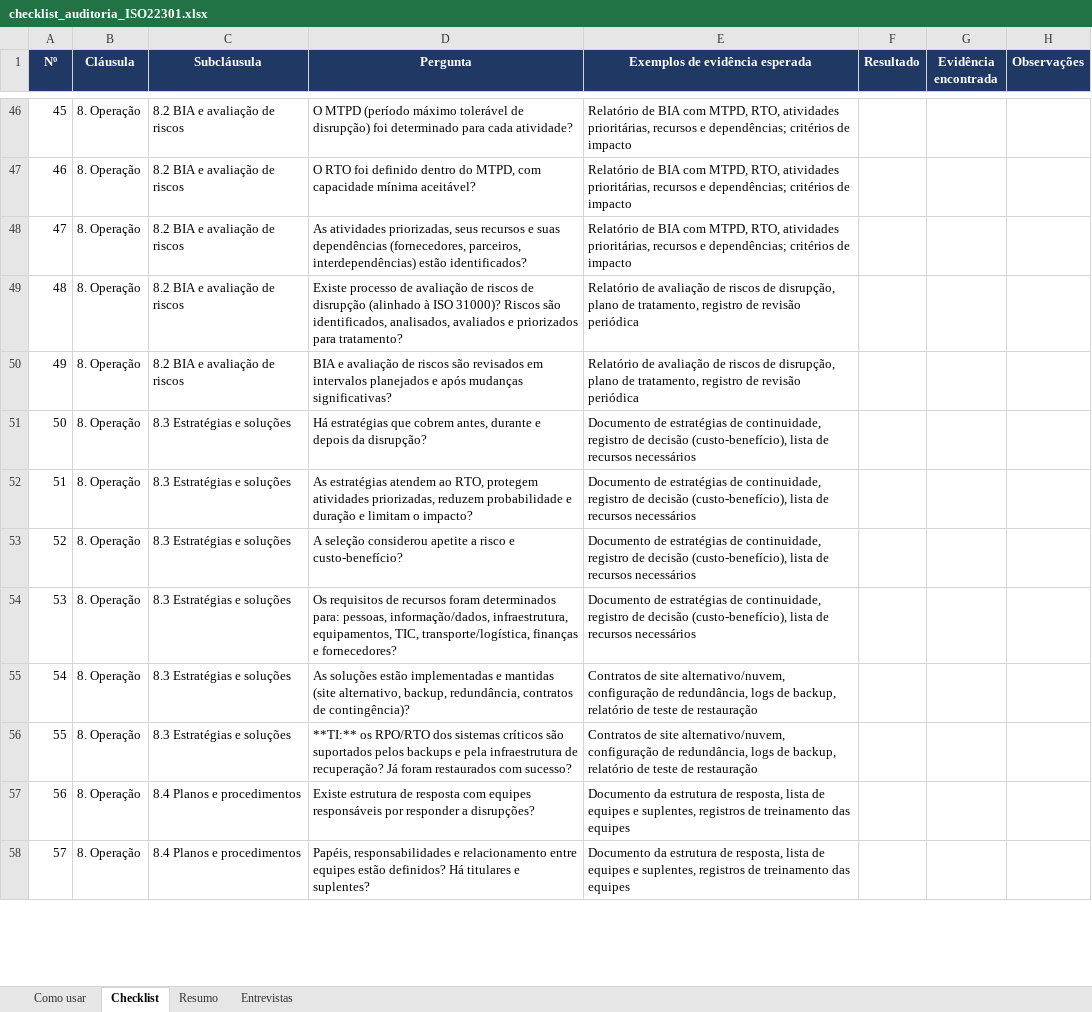
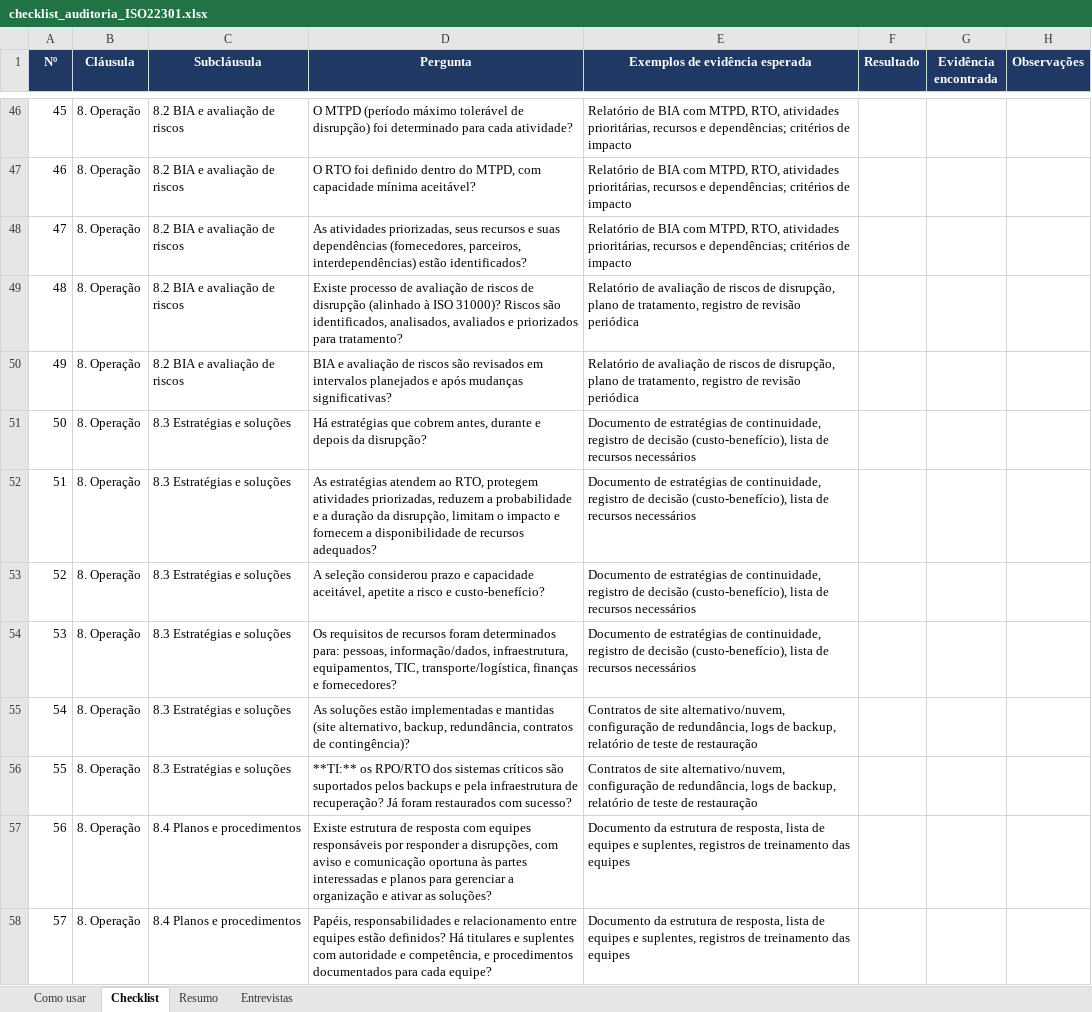
Before and after one commit to natanramos252/auditor, an Excel workbook: checklist_auditoria_ISO22301.xlsx, sheet Checklist, drawn as a sheet; only a part is shown, gaps mark what is left out; values as stored, in another font and other column widths than the file's, no borders; conditional formats not drawn; the diff covers the shown part only; the diff names each change by its address in the sheet, - before the commit and + after, or states it on an @@ line.

```diff
--- a/checklist_auditoria_ISO22301.xlsx (sheet Checklist)
+++ b/checklist_auditoria_ISO22301.xlsx (sheet Checklist)
-D52 (Pergunta): …priorizadas, reduzem probabilidade e duração e limitam o impacto?
+D52 (Pergunta): …priorizadas, reduzem a probabilidade e a duração da disrupção, limitam o impacto e fornecem a disponibilidade de recursos adequados?
-D53 (Pergunta): …seleção considerou apetite a…
+D53 (Pergunta): …seleção considerou prazo e capacidade aceitável, apetite a…
-D57 (Pergunta): …responder a disrupções?
+D57 (Pergunta): …responder a disrupções, com aviso e comunicação oportuna às partes interessadas e planos para gerenciar a organização e ativar as soluções?
-D58 (Pergunta): …titulares e suplentes?
+D58 (Pergunta): …titulares e suplentes com autoridade e competência, e procedimentos documentados para cada equipe?
```
Also changed, not shown: 22 edited cells elsewhere in this sheet, 43 other files.
